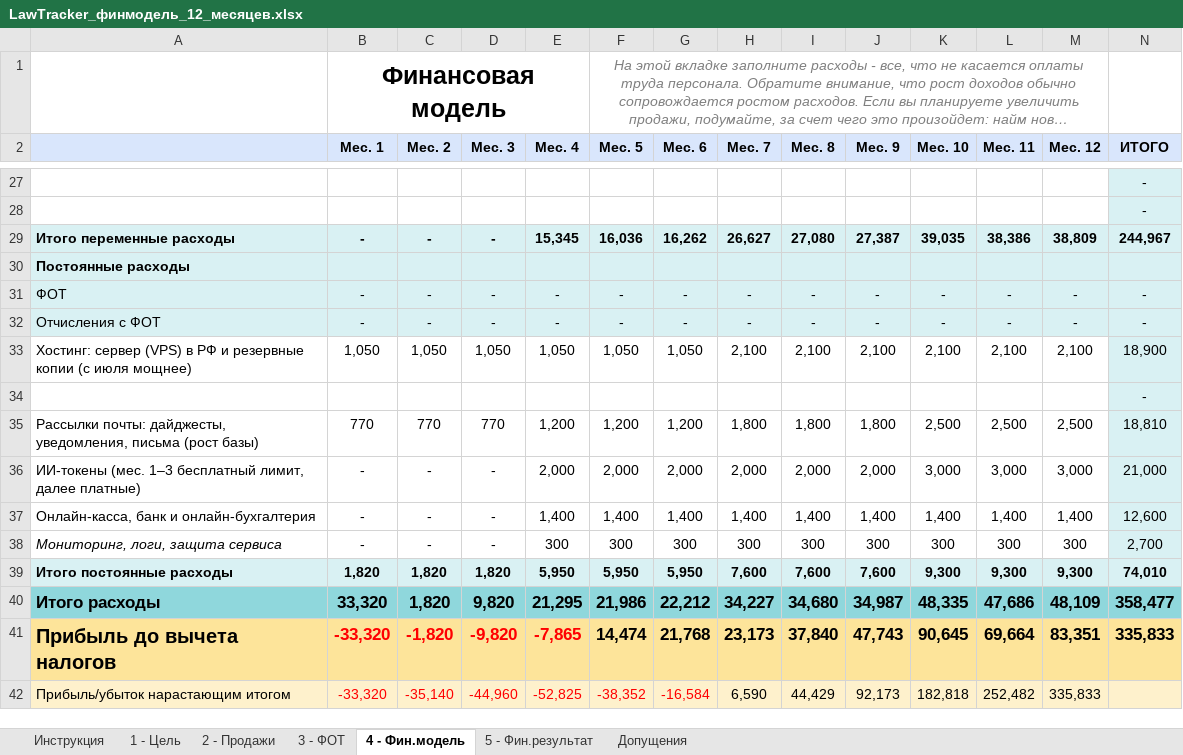
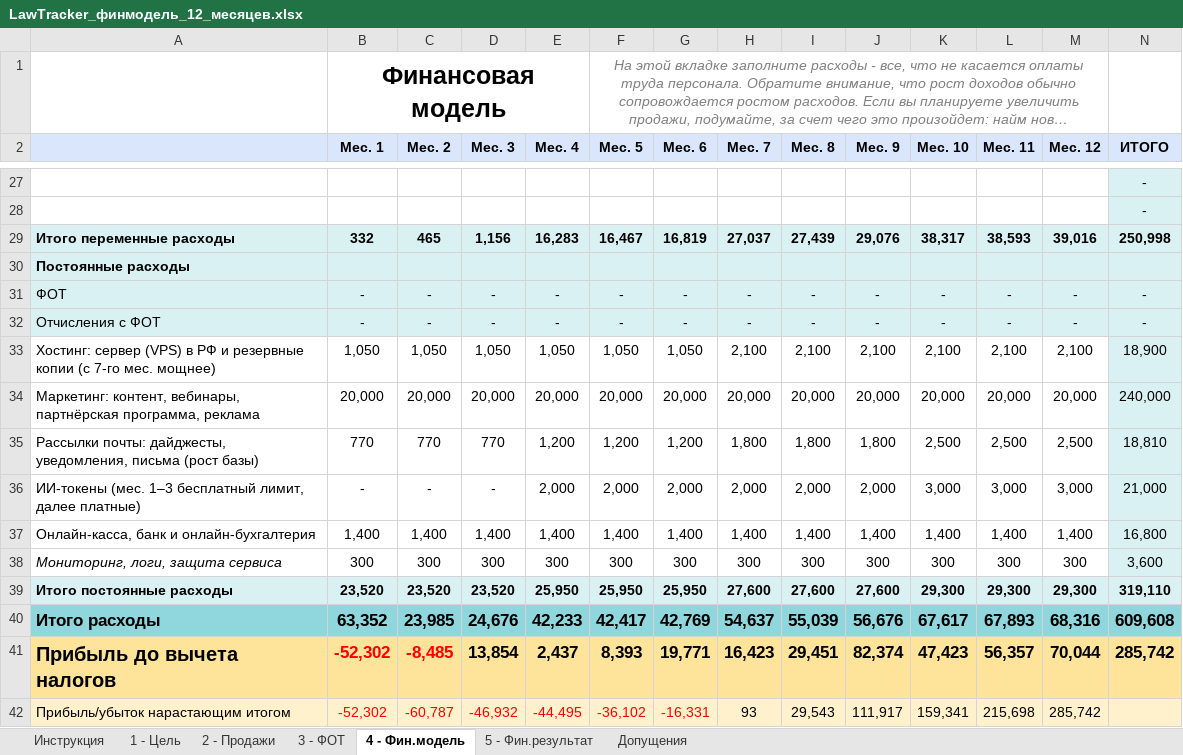
Before and after one commit to antonlerer/lawtracker, an Excel workbook: finance/LawTracker_финмодель_12_месяцев.xlsx, sheet 4 - Фин.модель, drawn as a sheet; only a part is shown, gaps mark what is left out; long unchanged cells end in …; values as stored, in another font and other column widths than the file's, no borders; charts and pictures not drawn; removed rows and columns are numbered as before the commit, all else as after; the diff covers the shown part only; the diff names each change by its address in the sheet, - before the commit and + after, or states it on an @@ line.

```diff
--- a/finance/LawTracker_финмодель_12_месяцев.xlsx (sheet 4 - Фин.модель)
+++ b/finance/LawTracker_финмодель_12_месяцев.xlsx (sheet 4 - Фин.модель)
-row 29: Итого переменные расходы | - | - | - | 15,345 | 16,036 | 16,262 | 26,627 | 27,080 | 27,387 | 39,035 | 38,386 | 38,809 | 244,967
+row 29: Итого переменные расходы | 332 | 465 | 1,156 | 16,283 | 16,467 | 16,819 | 27,037 | 27,439 | 29,076 | 38,317 | 38,593 | 39,016 | 250,998
-A33: …копии (с июля мощнее)
+A33: …копии (с 7-го мес. мощнее)
-row 34:  |  |  |  |  |  |  |  |  |  |  |  |  | -
+row 34: Маркетинг: контент, вебинары, партнёрская программа, реклама | 20,000 | 20,000 | 20,000 | 20,000 | 20,000 | 20,000 | 20,000 | 20,000 | 20,000 | 20,000 | 20,000 | 20,000 | 240,000
-B37 (Мес. 1): -
+B37 (Мес. 1): 1,400
-C37 (Мес. 2): -
+C37 (Мес. 2): 1,400
-D37 (Мес. 3): -
+D37 (Мес. 3): 1,400
-N37 (ИТОГО): 12,600
+N37 (ИТОГО): 16,800
-B38 (Мес. 1): -
+B38 (Мес. 1): 300
-C38 (Мес. 2): -
+C38 (Мес. 2): 300
-D38 (Мес. 3): -
+D38 (Мес. 3): 300
-N38 (ИТОГО): 2,700
+N38 (ИТОГО): 3,600
-row 39: Итого постоянные расходы | 1,820 | 1,820 | 1,820 | 5,950 | 5,950 | 5,950 | 7,600 | 7,600 | 7,600 | 9,300 | 9,300 | 9,300 | 74,010
-row 40: Итого расходы | 33,320 | 1,820 | 9,820 | 21,295 | 21,986 | 22,212 | 34,227 | 34,680 | 34,987 | 48,335 | 47,686 | 48,109 | 358,477
-row 41: Прибыль до вычета налогов | -33,320 | -1,820 | -9,820 | -7,865 | 14,474 | 21,768 | 23,173 | 37,840 | 47,743 | 90,645 | 69,664 | 83,351 | 335,833
-row 42: Прибыль/убыток нарастающим итогом | -33,320 | -35,140 | -44,960 | -52,825 | -38,352 | -16,584 | 6,590 | 44,429 | 92,173 | 182,818 | 252,482 | 335,833
+row 39: Итого постоянные расходы | 23,520 | 23,520 | 23,520 | 25,950 | 25,950 | 25,950 | 27,600 | 27,600 | 27,600 | 29,300 | 29,300 | 29,300 | 319,110
+row 40: Итого расходы | 63,352 | 23,985 | 24,676 | 42,233 | 42,417 | 42,769 | 54,637 | 55,039 | 56,676 | 67,617 | 67,893 | 68,316 | 609,608
+row 41: Прибыль до вычета налогов | -52,302 | -8,485 | 13,854 | 2,437 | 8,393 | 19,771 | 16,423 | 29,451 | 82,374 | 47,423 | 56,357 | 70,044 | 285,742
+row 42: Прибыль/убыток нарастающим итогом | -52,302 | -60,787 | -46,932 | -44,495 | -36,102 | -16,331 | 93 | 29,543 | 111,917 | 159,341 | 215,698 | 285,742
```
Also changed, not shown: 4 added rows, 4 removed rows and 18 edited cells elsewhere in this sheet, sheet 2 - Продажи, sheet 5 - Фин.результат, sheet Допущения, sheet 1 - Цель.
